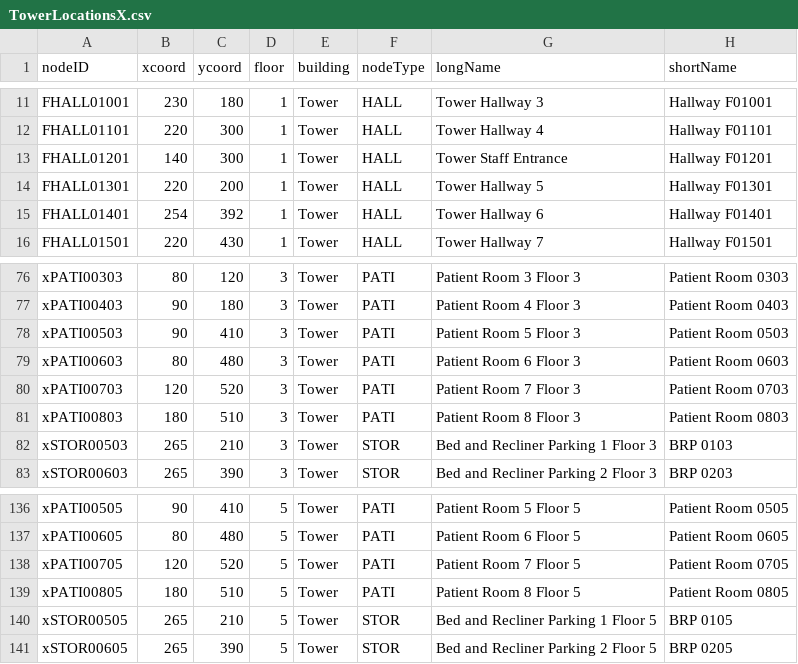
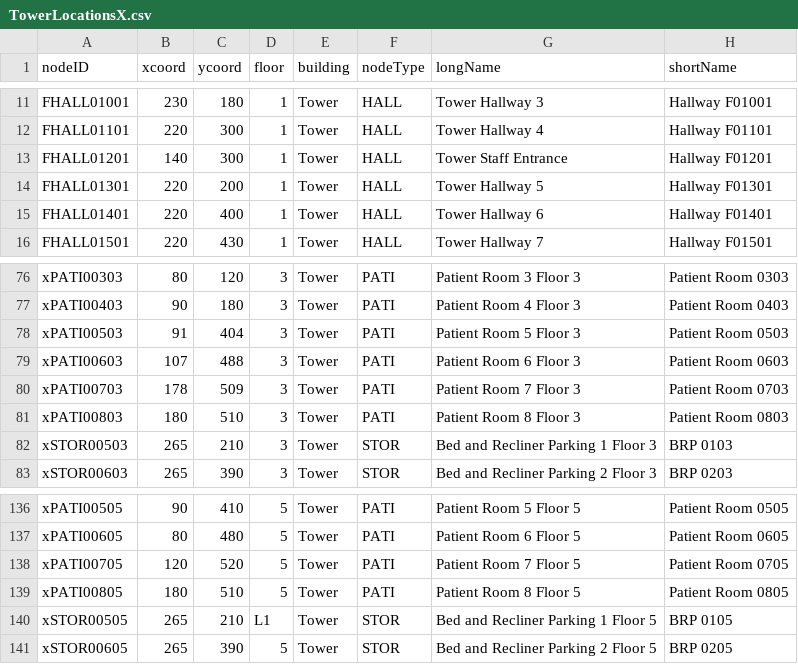
Before and after one commit to nadavk2002/CS3733-D22-Team-X-Prototype-1, a CSV file: TowerLocationsX.csv, drawn as a sheet; only a part is shown, gaps mark what is left out.

```diff
--- a/TowerLocationsX.csv
+++ b/TowerLocationsX.csv
@@ -14,3 +14,3 @@ FHALL01201,140,300,1,Tower,HALL,Tower Staff Entrance,Hallway F01201
 FHALL01301,220,200,1,Tower,HALL,Tower Hallway 5,Hallway F01301
-FHALL01401,254,392,1,Tower,HALL,Tower Hallway 6,Hallway F01401
+FHALL01401,220,400,1,Tower,HALL,Tower Hallway 6,Hallway F01401
 FHALL01501,220,430,1,Tower,HALL,Tower Hallway 7,Hallway F01501
@@ -77,5 +77,5 @@ xPATI00303,80,120,3,Tower,PATI,Patient Room 3 Floor 3,Patient Room 0303
 xPATI00403,90,180,3,Tower,PATI,Patient Room 4 Floor 3,Patient Room 0403
-xPATI00503,90,410,3,Tower,PATI,Patient Room 5 Floor 3,Patient Room 0503
-xPATI00603,80,480,3,Tower,PATI,Patient Room 6 Floor 3,Patient Room 0603
-xPATI00703,120,520,3,Tower,PATI,Patient Room 7 Floor 3,Patient Room 0703
+xPATI00503,91,404,3,Tower,PATI,Patient Room 5 Floor 3,Patient Room 0503
+xPATI00603,107,488,3,Tower,PATI,Patient Room 6 Floor 3,Patient Room 0603
+xPATI00703,178,509,3,Tower,PATI,Patient Room 7 Floor 3,Patient Room 0703
 xPATI00803,180,510,3,Tower,PATI,Patient Room 8 Floor 3,Patient Room 0803
@@ -139,3 +139,3 @@ xPATI00705,120,520,5,Tower,PATI,Patient Room 7 Floor 5,Patient Room 0705
 xPATI00805,180,510,5,Tower,PATI,Patient Room 8 Floor 5,Patient Room 0805
-xSTOR00505,265,210,5,Tower,STOR,Bed and Recliner Parking 1 Floor 5,BRP 0105
+xSTOR00505,265,210,L1,Tower,STOR,Bed and Recliner Parking 1 Floor 5,BRP 0105
 xSTOR00605,265,390,5,Tower,STOR,Bed and Recliner Parking 2 Floor 5,BRP 0205
```
Also changed, not shown: MedicalEquipmentUnits.csv, 3 other files.
